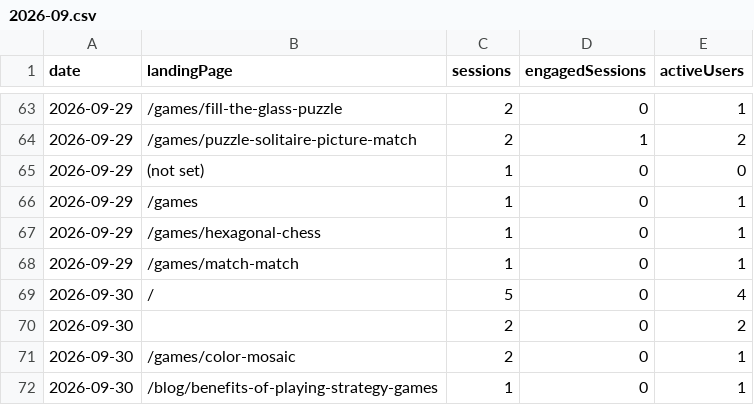
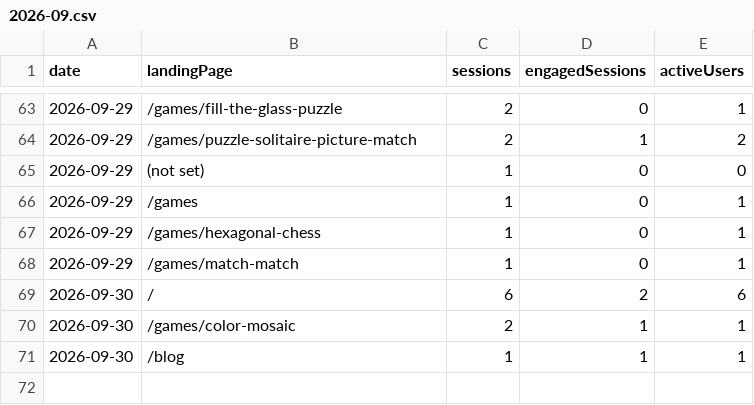
Before and after one commit to thanhnt1910/gsc-data, a CSV file: data/ga4/landing/2026-09.csv, drawn as a sheet; only a part is shown, gaps mark what is left out.

```diff
--- a/data/ga4/landing/2026-09.csv
+++ b/data/ga4/landing/2026-09.csv
@@ -68,5 +68,4 @@ date,landingPage,sessions,engagedSessions,activeUsers
 2026-09-29,/games/match-match,1,0,1
-2026-09-30,/,5,0,4
-2026-09-30,,2,0,2
-2026-09-30,/games/color-mosaic,2,0,1
-2026-09-30,/blog/benefits-of-playing-strategy-games,1,0,1
+2026-09-30,/,6,2,6
+2026-09-30,/games/color-mosaic,2,1,1
+2026-09-30,/blog,1,1,1
```
Also changed, not shown: data/ga4/channels/2026-09.csv, data/ga4/events/2026-09.csv, 3 other files.
